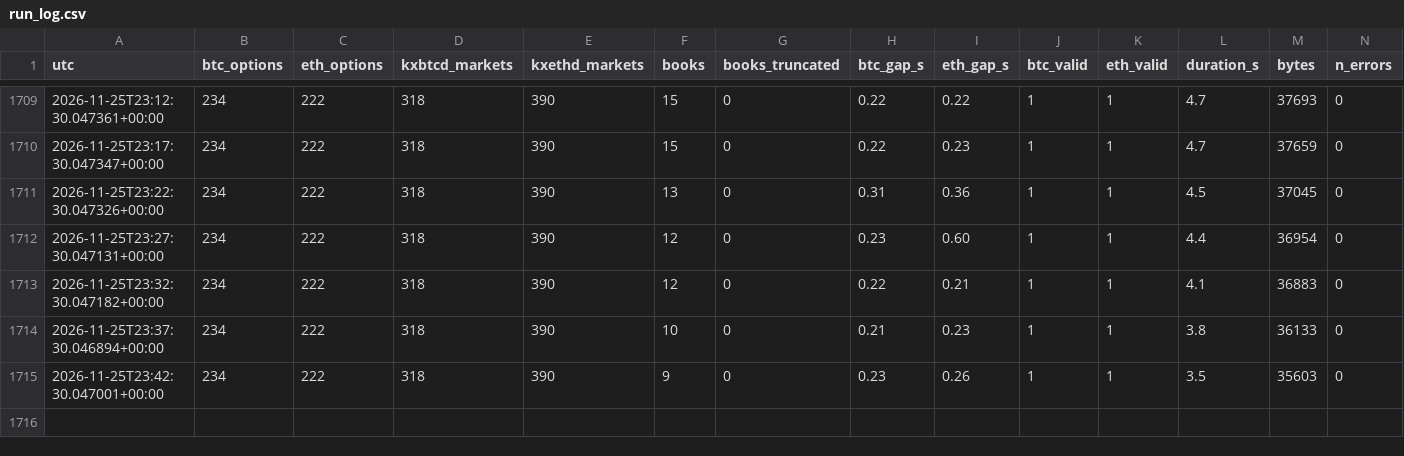
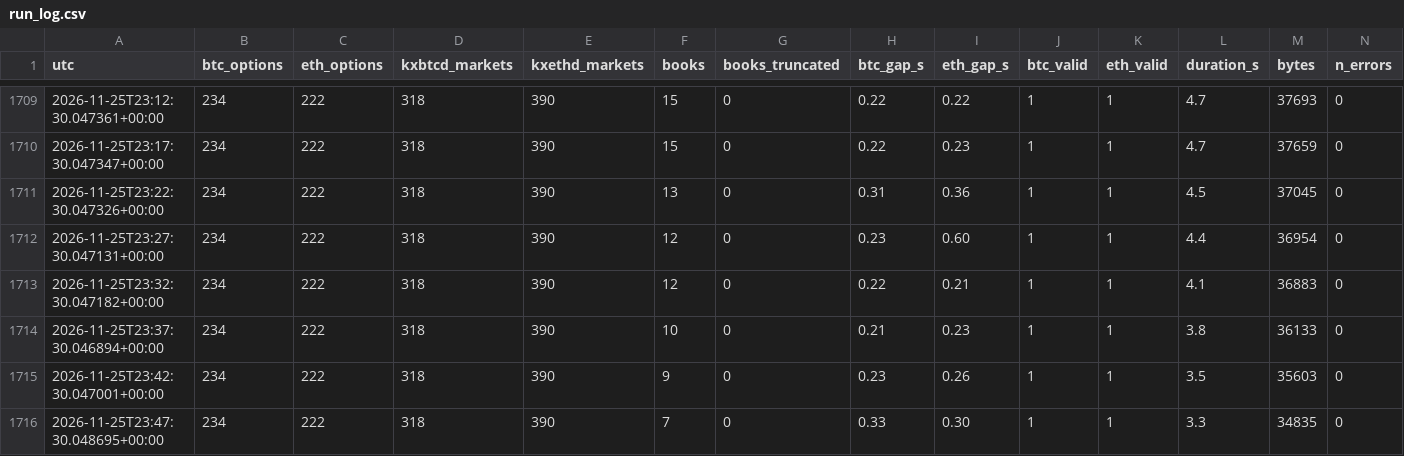
Before and after one commit to WheelOfBalls/BOB-Cloud-Recorder, a CSV file: data/run_log.csv, drawn as a sheet; only a part is shown, gaps mark what is left out; rows hold the shown columns only; the diff names each change by its address in the sheet, - before the commit and + after, or states it on an @@ line.

```diff
--- a/data/run_log.csv
+++ b/data/run_log.csv
+row 1716: 2026-11-25T23:47:30.048695+00:00 | 234 | 222 | 318 | 390 | 7 | 0 | 0.33 | 0.30 | 1 | 1 | 3.3 | 34835 | 0
```
Also changed, not shown: data/cloud_loop.csv, data/index_1m/2026-11-25.csv, 1 other file.
